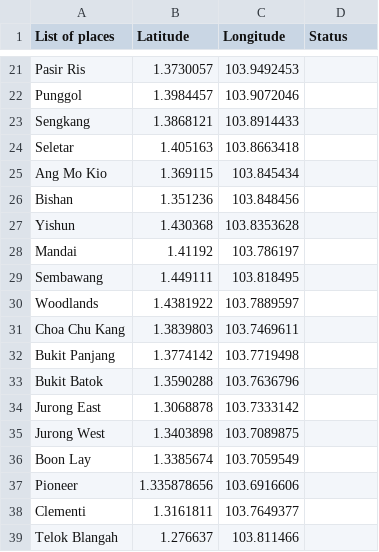
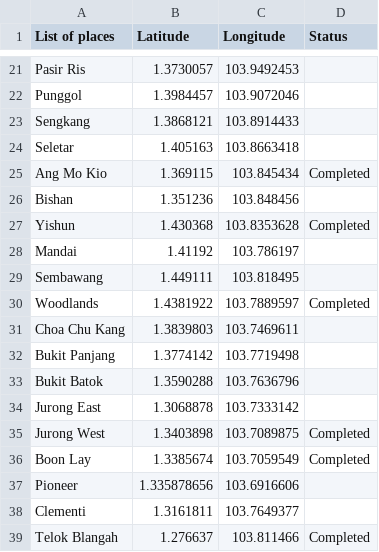
Before and after one commit to thomasjiangcy/saproject, a CSV file: List of places.csv, drawn as a sheet; only a part is shown, gaps mark what is left out.

Commit message:
Update List of places.csv

```diff
--- a/List of places.csv
+++ b/List of places.csv
@@ -24,8 +24,8 @@ Sengkang,1.3868121,103.8914433,
 Seletar,1.405163,103.8663418,
-Ang Mo Kio,1.369115,103.845434,
+Ang Mo Kio,1.369115,103.845434,Completed
 Bishan,1.351236,103.848456,
-Yishun,1.430368,103.8353628,
+Yishun,1.430368,103.8353628,Completed
 Mandai,1.41192,103.786197,
 Sembawang,1.449111,103.818495,
-Woodlands,1.4381922,103.7889597,
+Woodlands,1.4381922,103.7889597,Completed
 Choa Chu Kang,1.3839803,103.7469611,
@@ -34,6 +34,6 @@ Bukit Batok,1.3590288,103.7636796,
 Jurong East,1.3068878,103.7333142,
-Jurong West,1.3403898,103.7089875,
-Boon Lay,1.3385674,103.7059549,
+Jurong West,1.3403898,103.7089875,Completed
+Boon Lay,1.3385674,103.7059549,Completed
 Pioneer,1.335878656,103.6916606,
 Clementi,1.3161811,103.7649377,
-Telok Blangah,1.276637,103.811466,
+Telok Blangah,1.276637,103.811466,Completed
```
